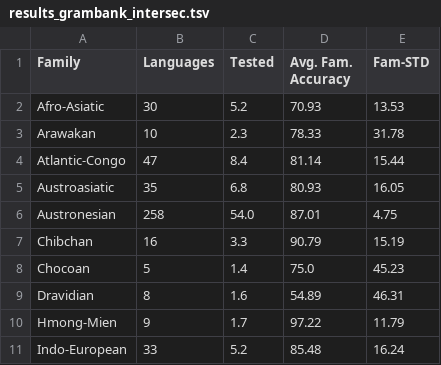
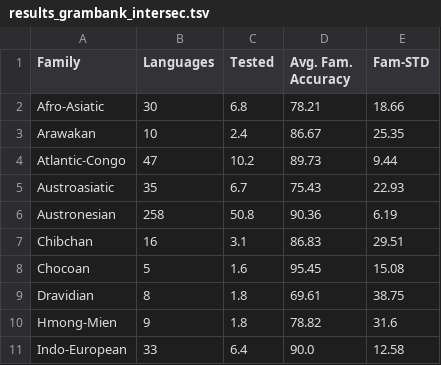
Before and after one commit to lexibank/ala, a TSV file: examples/results/results_grambank_intersec.tsv, drawn as a sheet; only a part is shown; the diff covers the shown part only.

```diff
--- a/examples/results/results_grambank_intersec.tsv
+++ b/examples/results/results_grambank_intersec.tsv
@@ -1,11 +1,11 @@
 Family	Languages	Tested	Avg. Fam. Accuracy	Fam-STD
-Afro-Asiatic	30	5.2	70.93	13.53
-Arawakan	10	2.3	78.33	31.78
-Atlantic-Congo	47	8.4	81.14	15.44
-Austroasiatic	35	6.8	80.93	16.05
-Austronesian	258	54.0	87.01	4.75
-Chibchan	16	3.3	90.79	15.19
-Chocoan	5	1.4	75.0	45.23
-Dravidian	8	1.6	54.89	46.31
-Hmong-Mien	9	1.7	97.22	11.79
-Indo-European	33	5.2	85.48	16.24
+Afro-Asiatic	30	6.8	78.21	18.66
+Arawakan	10	2.4	86.67	25.35
+Atlantic-Congo	47	10.2	89.73	9.44
+Austroasiatic	35	6.7	75.43	22.93
+Austronesian	258	50.8	90.36	6.19
+Chibchan	16	3.1	86.83	29.51
+Chocoan	5	1.6	95.45	15.08
+Dravidian	8	1.8	69.61	38.75
+Hmong-Mien	9	1.8	78.82	31.6
+Indo-European	33	6.4	90.0	12.58
```
Also changed, not shown: 43 edited cells elsewhere in this file, 5 other files.
